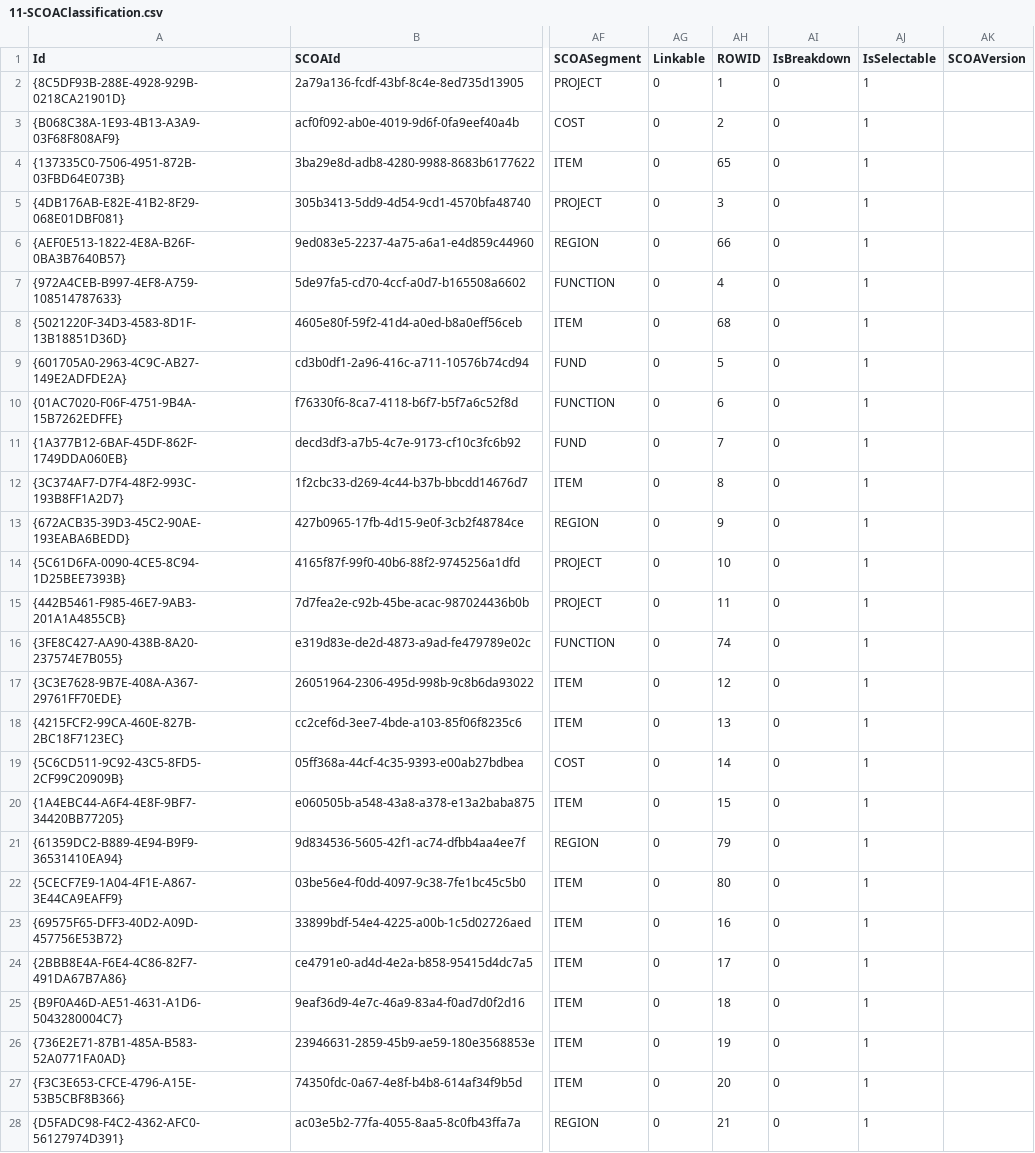
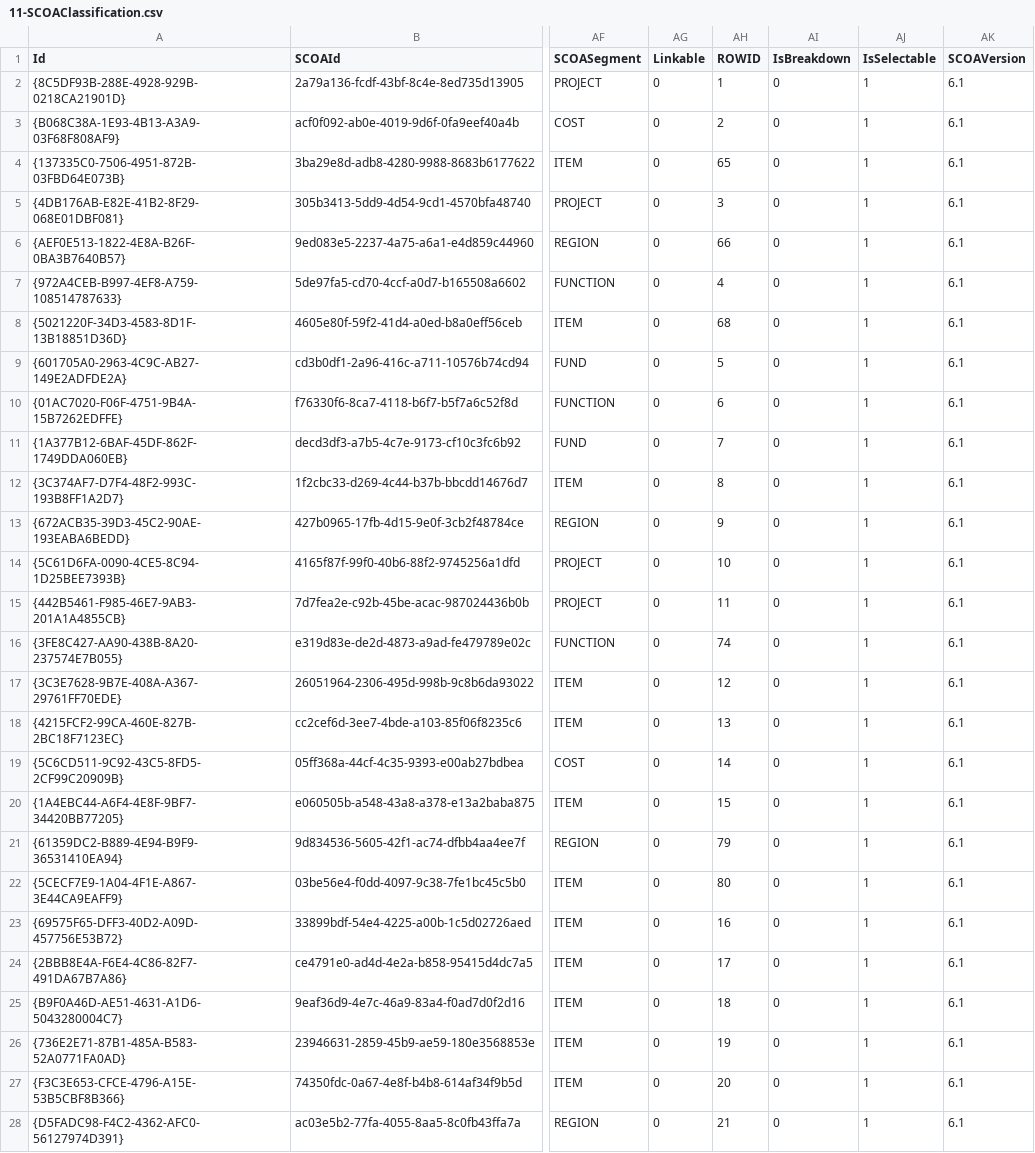
Before and after one commit to IMQS/imqs-asset-testing, a CSV file: scripts/v6/prime/11-SCOAClassification.csv, drawn as a sheet; only a part is shown, gaps mark what is left out; the diff covers the shown part only; the diff names each change by its address in the sheet, - before the commit and + after, or states it on an @@ line.

```diff
--- a/scripts/v6/prime/11-SCOAClassification.csv
+++ b/scripts/v6/prime/11-SCOAClassification.csv
-AK2:AK28 (SCOAVersion): (empty)
+AK2:AK28 (SCOAVersion): 6.1
```
Also changed, not shown: 75 edited cells elsewhere in this file, scripts/v6/prime/10-SCOAJournal.csv, scripts/v6/prime/12-SCOADepreciationStatus.csv, 2 other files.
